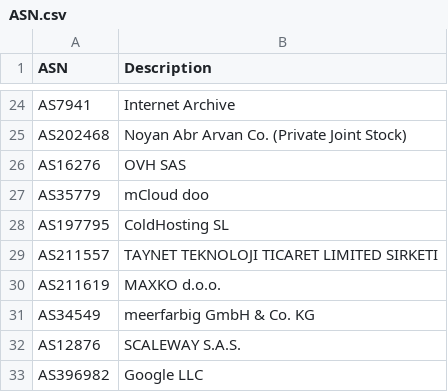
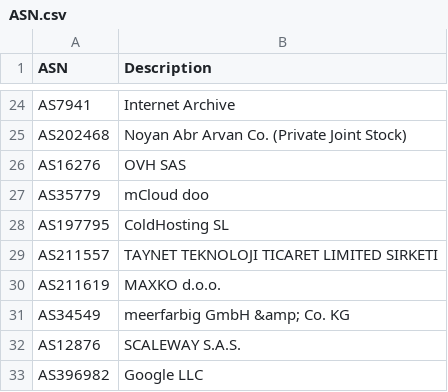
Before and after one commit to ycomiti/Bad-bots-ASN-list, a CSV file: ASN.csv, drawn as a sheet; only a part is shown, gaps mark what is left out; the diff covers the shown part only.

```diff
--- a/ASN.csv
+++ b/ASN.csv
@@ -30,3 +30,3 @@ ASN,Description
 "AS211619","MAXKO d.o.o."
-"AS34549","meerfarbig GmbH & Co. KG"
+"AS34549","meerfarbig GmbH &amp; Co. KG"
 "AS12876","SCALEWAY S.A.S."
```
Also changed, not shown: 72 added rows and 1 edited cell elsewhere in this file.
